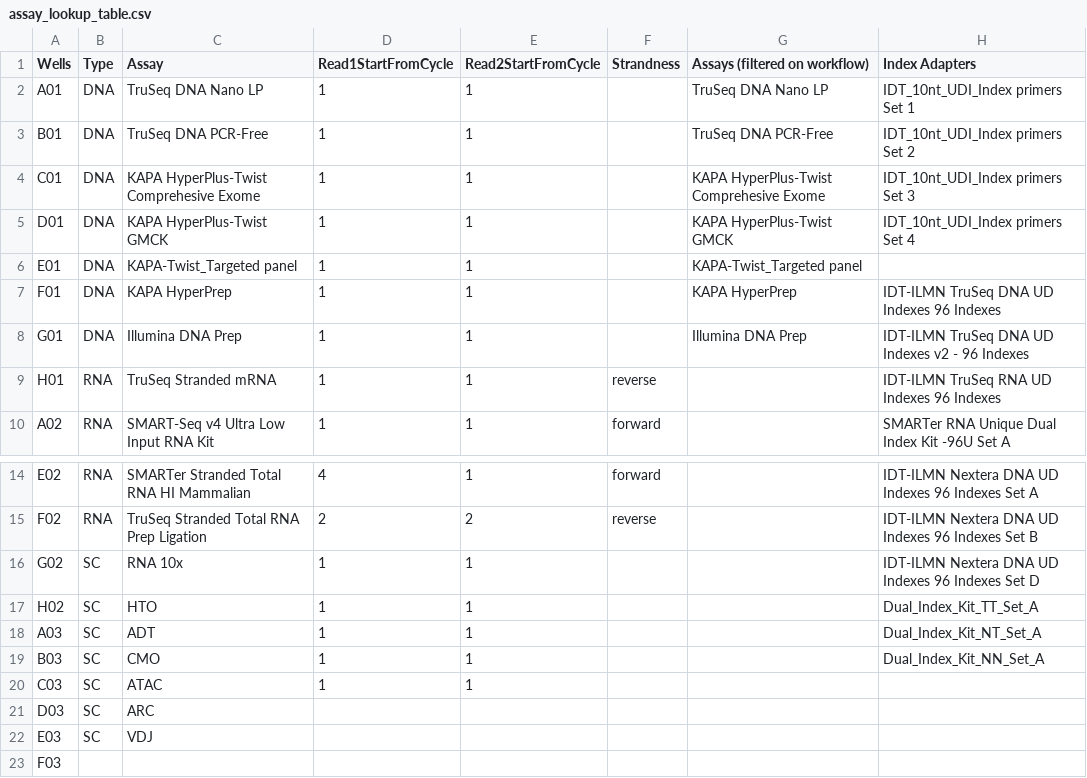
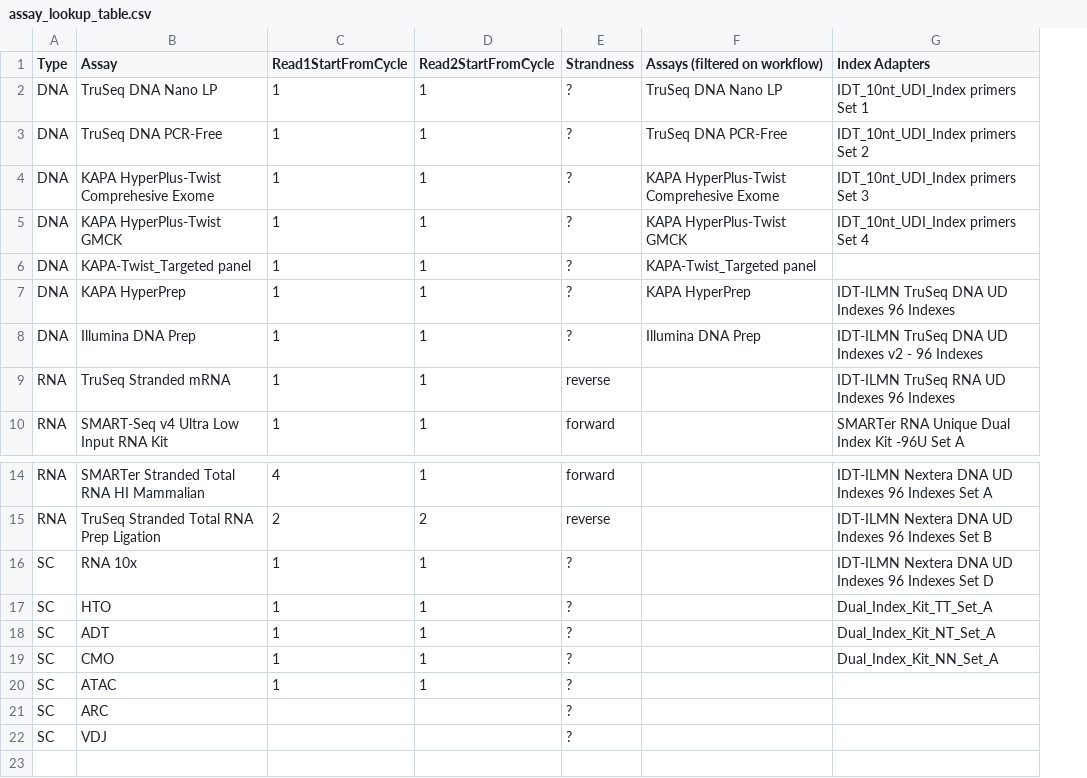
Before and after one commit to ctg-lund/SampleSheetGenerator, a CSV file: data/assay_lookup_table.csv, drawn as a sheet; only a part is shown, gaps mark what is left out; removed rows and columns are numbered as before the commit, all else as after; the diff names each change by its address in the sheet, - before the commit and + after, or states it on an @@ line.

Commit message:
forward reads fixed

```diff
--- a/data/assay_lookup_table.csv
+++ b/data/assay_lookup_table.csv
-column A (Wells), rows 2-10: A01 | B01 | C01 | D01 | E01 | F01 | G01 | H01 | A02; rows 14-23: E02 | F02 | G02 | H02 | A03 | B03 | C03 | D03 | E03 | F03
-E2:E8 (Strandness): (empty)
+E2:E8 (Strandness): ?
-E16:E22 (Strandness): (empty)
+E16:E22 (Strandness): ?
```
Also changed, not shown: 1 other file.
